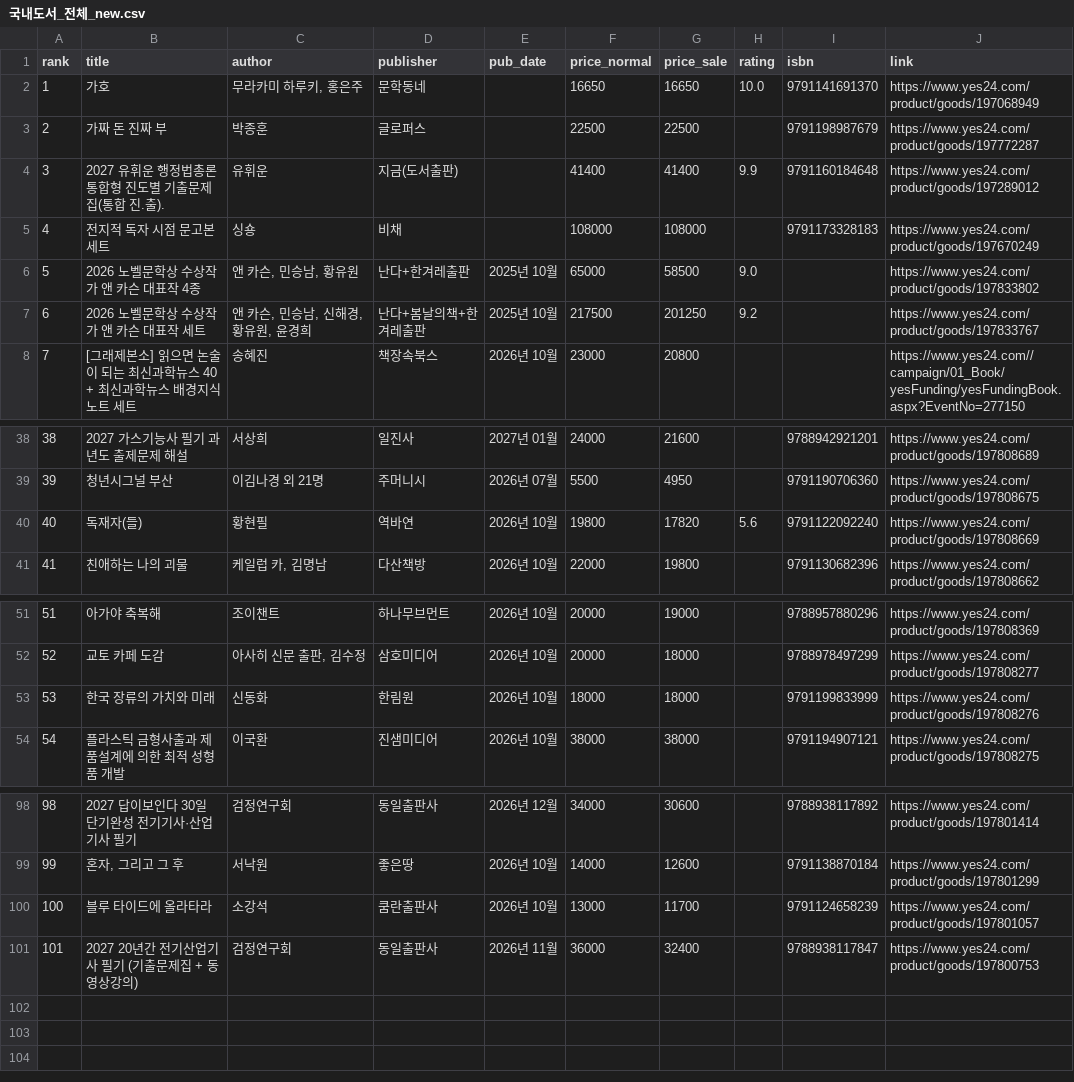
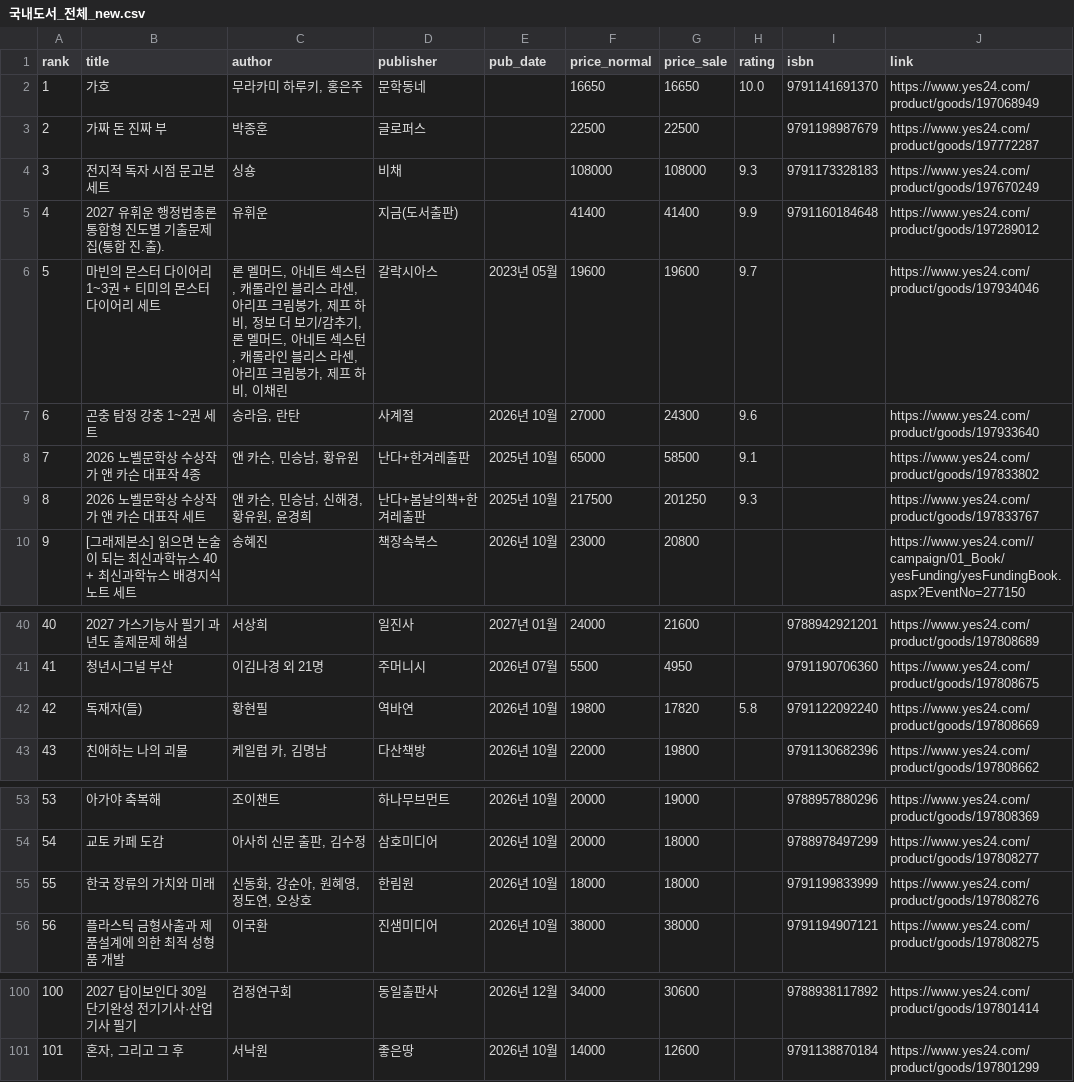
Before and after one commit to msbio79/yes24, a CSV file: data/csv/국내도서_전체_new.csv, drawn as a sheet; only a part is shown, gaps mark what is left out; removed rows and columns are numbered as before the commit, all else as after; the diff names each change by its address in the sheet, - before the commit and + after, or states it on an @@ line.

```diff
--- a/data/csv/국내도서_전체_new.csv
+++ b/data/csv/국내도서_전체_new.csv
+row 4: 3 | 전지적 독자 시점 문고본 세트 | 싱숑 | 비채 |  | 108000 | 108000 | 9.3 | 9791173328183 | https://www.yes24.com/product/goods/197670249
@@ column A (rank) renumbered between rows 5 and 101 @@
-row 5: 4 | 전지적 독자 시점 문고본 세트 | 싱숑 | 비채 |  | 108000 | 108000 |  | 9791173328183 | https://www.yes24.com/product/goods/197670249
+row 6: 5 | 마빈의 몬스터 다이어리 1~3권 + 티미의 몬스터 다이어리 세트 | 론 멜머드, 아네트 섹스턴, 캐롤라인 블리스 라센, 아리프 크림봉가, 제프 하비, 정보 더 보기/감추기, 론 멜머드, 아네트 섹스턴, 캐롤라인 블리스 라센, 아리프 크림봉가, 제프 하비, 이채린 | 갈락시아스 | 2023년 05월 | 19600 | 19600 | 9.7 |  | https://www.yes24.com/product/goods/197934046
+row 7: 6 | 곤충 탐정 강충 1~2권 세트 | 송라음, 란탄 | 사계절 | 2026년 10월 | 27000 | 24300 | 9.6 |  | https://www.yes24.com/product/goods/197933640
-H8 (rating): 9.0
+H8 (rating): 9.1
-H9 (rating): 9.2
+H9 (rating): 9.3
-H42 (rating): 5.6
+H42 (rating): 5.8
-C55 (author): 신동화
+C55 (author): 신동화, 강순아, 원혜영, 정도연, 오상호
-row 100: 100 | 블루 타이드에 올라타라 | 소강석 | 쿰란출판사 | 2026년 10월 | 13000 | 11700 |  | 9791124658239 | https://www.yes24.com/product/goods/197801057
-row 101: 101 | 2027 20년간 전기산업기사 필기 (기출문제집 + 동영상강의) | 검정연구회 | 동일출판사 | 2026년 11월 | 36000 | 32400 |  | 9788938117847 | https://www.yes24.com/product/goods/197800753
```
Also changed, not shown: data/csv/IT_모바일_best.csv, data/csv/가정_살림_new.csv, 37 other files.
